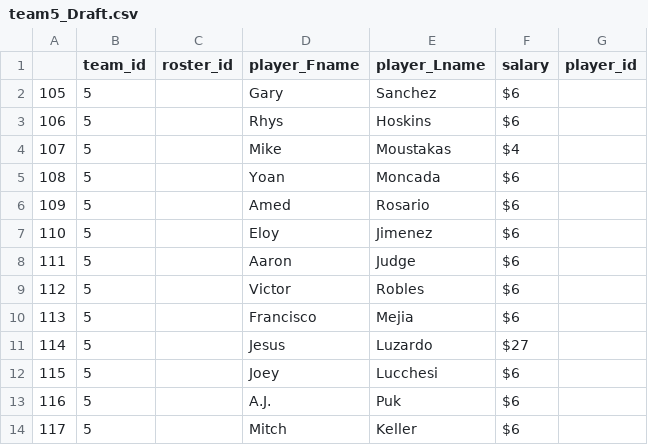
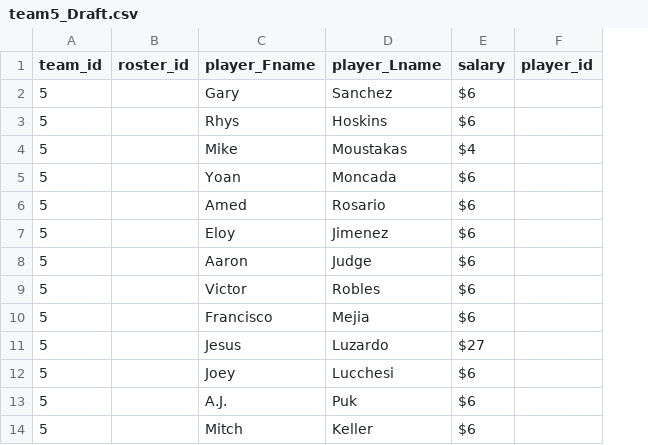
Before and after one commit to ttaylor14/PNation, a CSV file: teams/team5_Draft.csv, drawn as a sheet; only a part is shown; the diff names each change by its address in the sheet, - before the commit and + after, or states it on an @@ line.

```diff
--- a/teams/team5_Draft.csv
+++ b/teams/team5_Draft.csv
-column A, rows 2-14: 105 | 106 | 107 | 108 | 109 | 110 | 111 | 112 | 113 | 114 | 115 | 116 | 117
```
Also changed, not shown: teams/team4_Draft.csv, teams/team6_Draft.csv, 14 other files.
